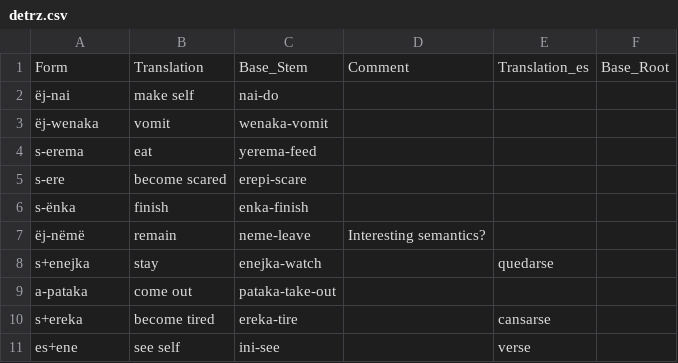
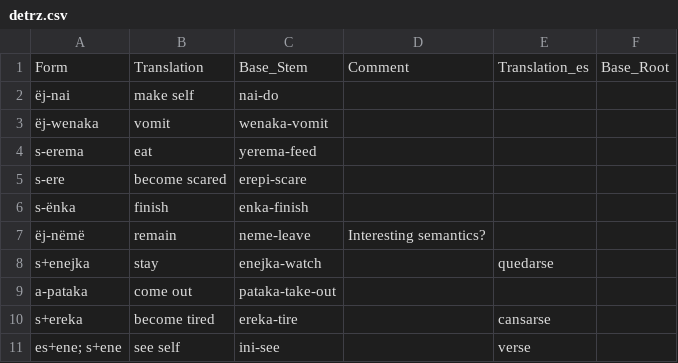
Before and after one commit to fmatter/uniparser-yawarana, a CSV file: data/derivations/detrz.csv, drawn as a sheet.

```diff
--- a/data/derivations/detrz.csv
+++ b/data/derivations/detrz.csv
@@ -10,2 +10,2 @@ a-pataka,come out,pataka-take-out,,,
 s+ereka,become tired,ereka-tire,,cansarse,
-es+ene,see self,ini-see,,verse,
+es+ene; s+ene,see self,ini-see,,verse,
```
Also changed, not shown: 2 other files.
